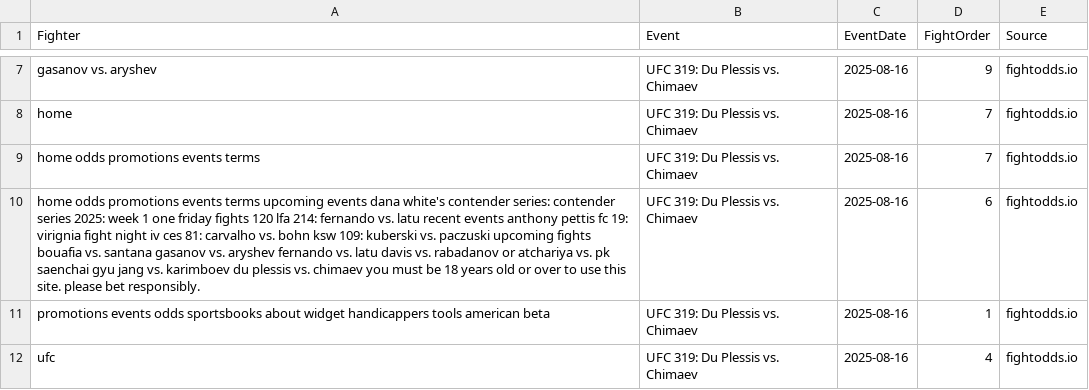
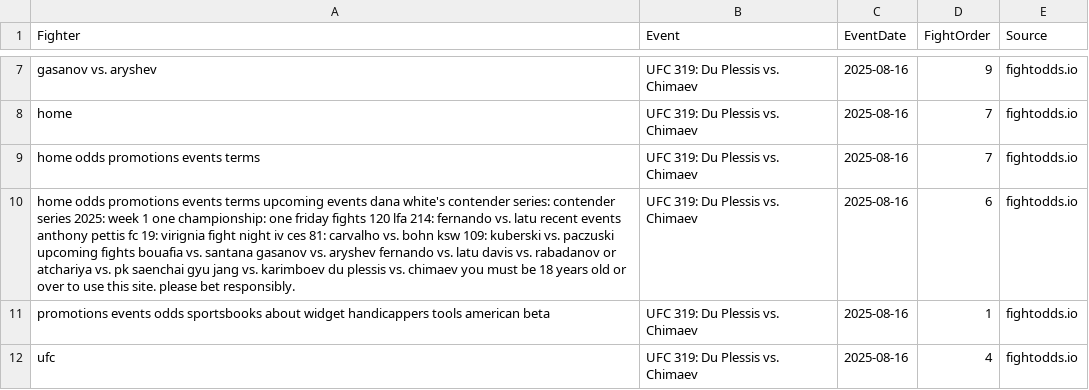
Before and after one commit to mmamodelai/oddsv3, a CSV file: OddsMarketCombo.csv, drawn as a sheet; only a part is shown, gaps mark what is left out.

```diff
--- a/OddsMarketCombo.csv
+++ b/OddsMarketCombo.csv
@@ -9,3 +9,3 @@ home,UFC 319: Du Plessis vs. Chimaev,2025-08-16,7,fightodds.io
 home odds promotions events terms,UFC 319: Du Plessis vs. Chimaev,2025-08-16,7,fightodds.io
-home odds promotions events terms upcoming events dana white's contender series: contender series 2025: week 1 one friday fights 120 lfa 214: fernando vs. latu recent events anthony pettis fc 19: virignia fight night iv ces 81: carvalho vs. bohn ksw 109: kuberski vs. paczuski upcoming fights bouafia vs. santana gasanov vs. aryshev fernando vs. latu davis vs. rabadanov or atchariya vs. pk saenchai gyu jang vs. karimboev du plessis vs. chimaev you must be 18 years old or over to use this site. please bet responsibly.,UFC 319: Du Plessis vs. Chimaev,2025-08-16,6,fightodds.io
+home odds promotions events terms upcoming events dana white's contender series: contender series 2025: week 1 one championship: one friday fights 120 lfa 214: fernando vs. latu recent events anthony pettis fc 19: virignia fight night iv ces 81: carvalho vs. bohn ksw 109: kuberski vs. paczuski upcoming fights bouafia vs. santana gasanov vs. aryshev fernando vs. latu davis vs. rabadanov or atchariya vs. pk saenchai gyu jang vs. karimboev du plessis vs. chimaev you must be 18 years old or over to use this site. please bet responsibly.,UFC 319: Du Plessis vs. Chimaev,2025-08-16,6,fightodds.io
 promotions events odds sportsbooks about widget handicappers tools american beta,UFC 319: Du Plessis vs. Chimaev,2025-08-16,1,fightodds.io
```
Also changed, not shown: 1 other file.
